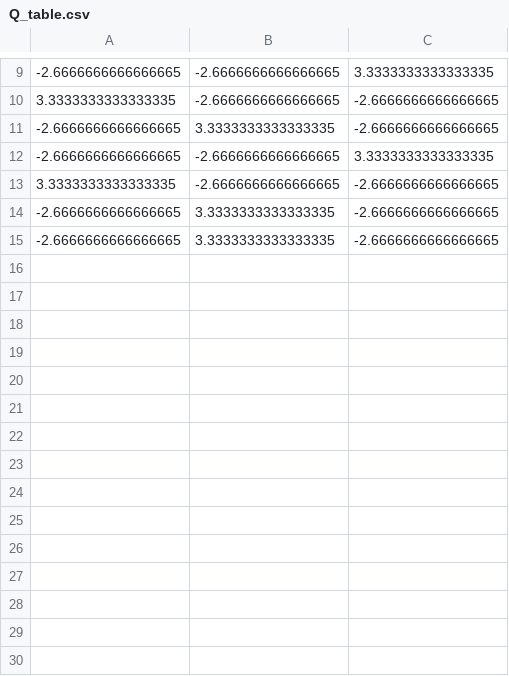
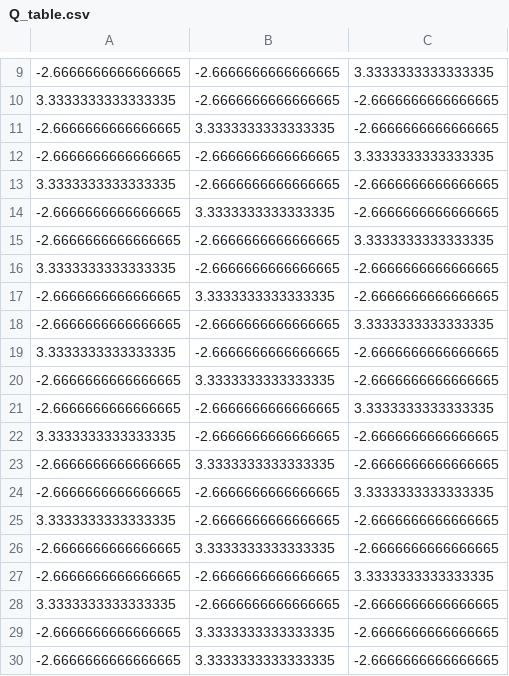
Before and after one commit to Tejas-Shastha/tejas, a CSV file: resources/Q_table.csv, drawn as a sheet; only a part is shown, gaps mark what is left out.

```diff
--- a/resources/Q_table.csv
+++ b/resources/Q_table.csv
@@ -14,2 +14,17 @@
 -2.6666666666666665,3.3333333333333335,-2.6666666666666665
+-2.6666666666666665,-2.6666666666666665,3.3333333333333335
+3.3333333333333335,-2.6666666666666665,-2.6666666666666665
+-2.6666666666666665,3.3333333333333335,-2.6666666666666665
+-2.6666666666666665,-2.6666666666666665,3.3333333333333335
+3.3333333333333335,-2.6666666666666665,-2.6666666666666665
+-2.6666666666666665,3.3333333333333335,-2.6666666666666665
+-2.6666666666666665,-2.6666666666666665,3.3333333333333335
+3.3333333333333335,-2.6666666666666665,-2.6666666666666665
+-2.6666666666666665,3.3333333333333335,-2.6666666666666665
+-2.6666666666666665,-2.6666666666666665,3.3333333333333335
+3.3333333333333335,-2.6666666666666665,-2.6666666666666665
+-2.6666666666666665,3.3333333333333335,-2.6666666666666665
+-2.6666666666666665,-2.6666666666666665,3.3333333333333335
+3.3333333333333335,-2.6666666666666665,-2.6666666666666665
+-2.6666666666666665,3.3333333333333335,-2.6666666666666665
 -2.6666666666666665,3.3333333333333335,-2.6666666666666665
```
Also changed, not shown: resources/SARSA_table.csv, 8 other files.
